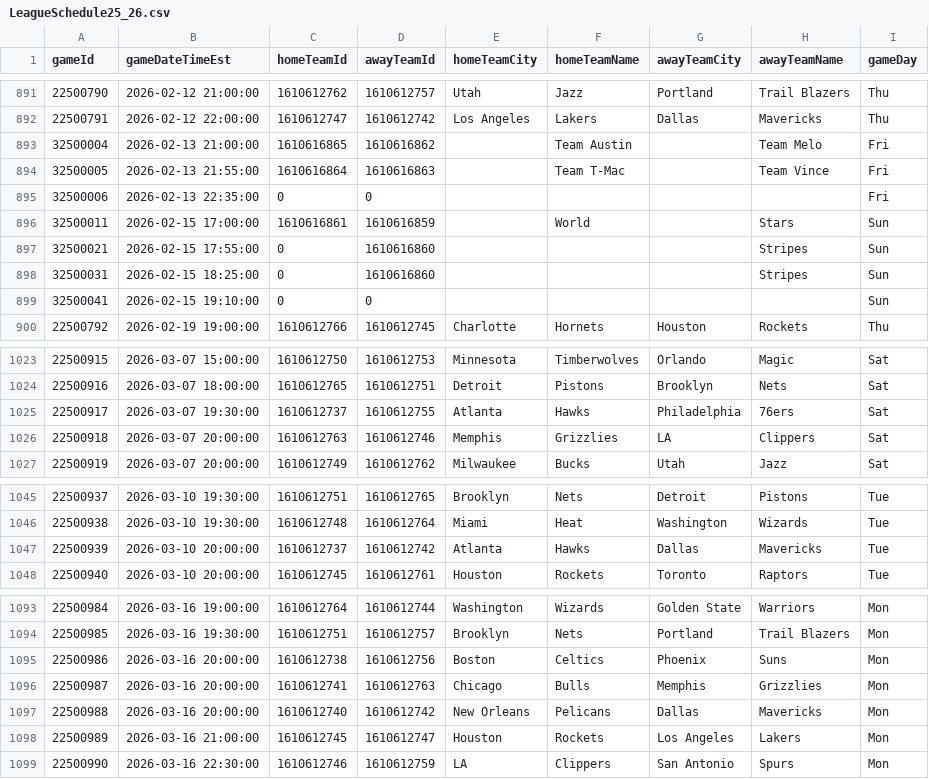
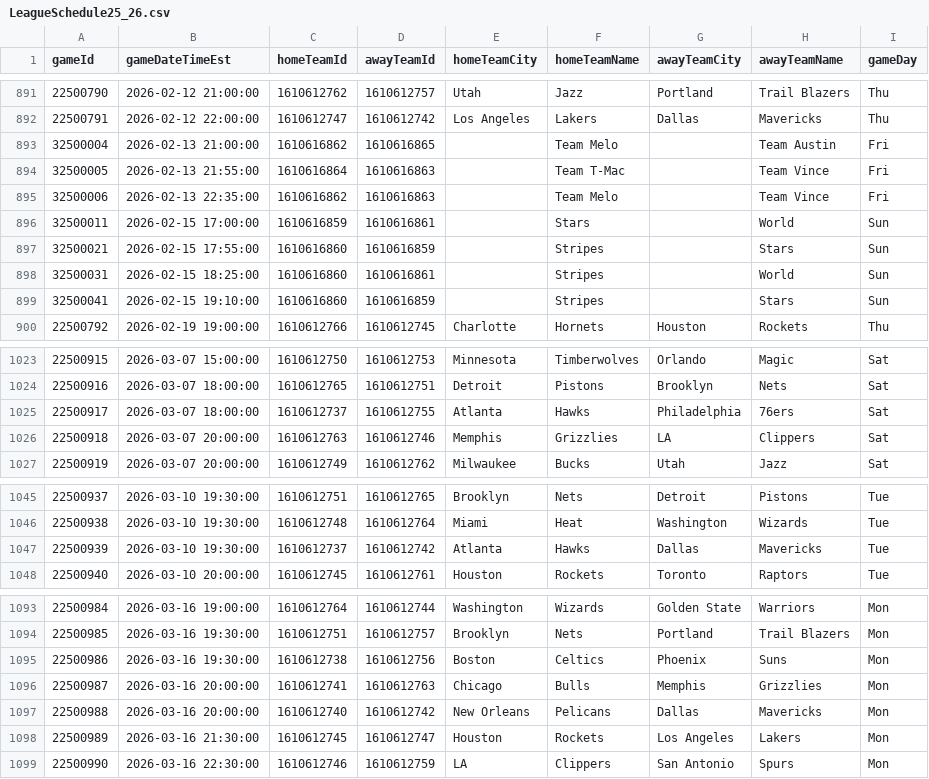
Before and after one commit to mina-p1/Open-Bet, a CSV file: backend/archive/box_scores/LeagueSchedule25_26.csv, drawn as a sheet; only a part is shown, gaps mark what is left out; the diff covers the shown part only; the diff names each change by its address in the sheet, - before the commit and + after, or states it on an @@ line.

```diff
--- a/backend/archive/box_scores/LeagueSchedule25_26.csv
+++ b/backend/archive/box_scores/LeagueSchedule25_26.csv
-C893 (homeTeamId): 1610616865
+C893 (homeTeamId): 1610616862
-D893 (awayTeamId): 1610616862
+D893 (awayTeamId): 1610616865
-F893 (homeTeamName): Team Austin
+F893 (homeTeamName): Team Melo
-H893 (awayTeamName): Team Melo
+H893 (awayTeamName): Team Austin
-C895 (homeTeamId): 0
+C895 (homeTeamId): 1610616862
-D895 (awayTeamId): 0
+D895 (awayTeamId): 1610616863
-F895 (homeTeamName): (empty)
+F895 (homeTeamName): Team Melo
-H895 (awayTeamName): (empty)
+H895 (awayTeamName): Team Vince
-C896 (homeTeamId): 1610616861
+C896 (homeTeamId): 1610616859
-D896 (awayTeamId): 1610616859
+D896 (awayTeamId): 1610616861
-F896 (homeTeamName): World
+F896 (homeTeamName): Stars
-H896 (awayTeamName): Stars
+H896 (awayTeamName): World
-C897:C899 (homeTeamId): 0
+C897:C899 (homeTeamId): 1610616860
-D897 (awayTeamId): 1610616860
+D897 (awayTeamId): 1610616859
-F897:F899 (homeTeamName): (empty)
+F897:F899 (homeTeamName): Stripes
-H897 (awayTeamName): Stripes
+H897 (awayTeamName): Stars
-D898 (awayTeamId): 1610616860
+D898 (awayTeamId): 1610616861
-H898 (awayTeamName): Stripes
+H898 (awayTeamName): World
-D899 (awayTeamId): 0
+D899 (awayTeamId): 1610616859
-H899 (awayTeamName): (empty)
+H899 (awayTeamName): Stars
-B1025 (gameDateTimeEst): 2026-03-07 19:30:00
+B1025 (gameDateTimeEst): 2026-03-07 18:00:00
-B1047 (gameDateTimeEst): 2026-03-10 20:00:00
+B1047 (gameDateTimeEst): 2026-03-10 19:30:00
-B1095 (gameDateTimeEst): 2026-03-16 20:00:00
+B1095 (gameDateTimeEst): 2026-03-16 19:30:00
-B1098 (gameDateTimeEst): 2026-03-16 21:00:00
+B1098 (gameDateTimeEst): 2026-03-16 21:30:00
```
Also changed, not shown: 4 added rows, 4 removed rows and 2 edited cells elsewhere in this file, 4 other files.
